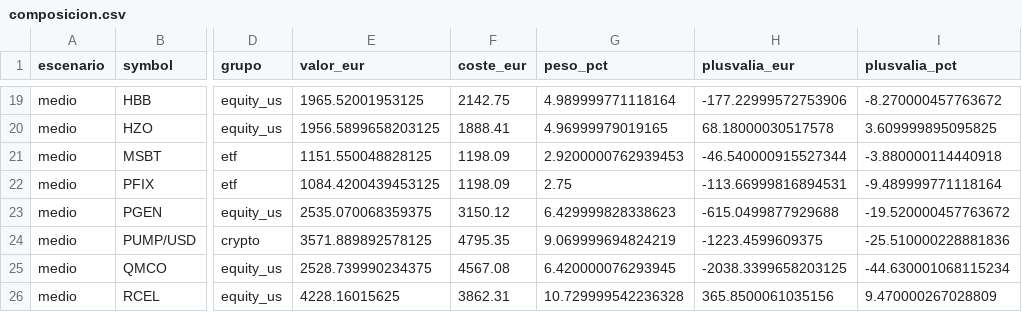
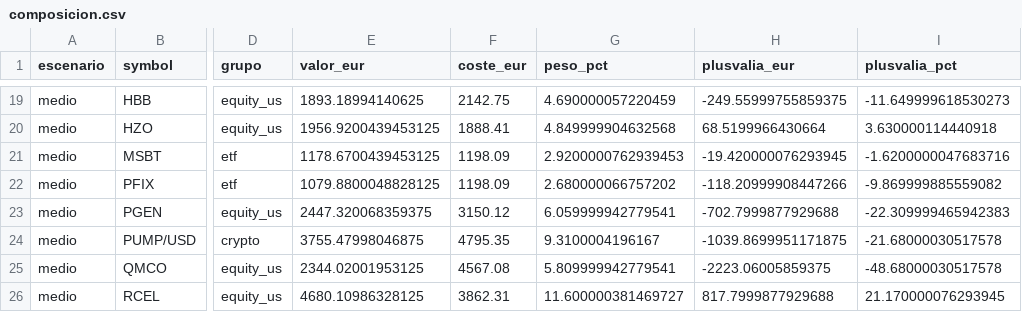
Before and after one commit to pepeperez14/qscan, a CSV file: portfolio/composicion.csv, drawn as a sheet; only a part is shown, gaps mark what is left out; the diff covers the shown part only; the diff names each change by its address in the sheet, - before the commit and + after, or states it on an @@ line.

```diff
--- a/portfolio/composicion.csv
+++ b/portfolio/composicion.csv
-E19 (valor_eur): 1965.52001953125
+E19 (valor_eur): 1893.18994140625
-G19 (peso_pct): 4.989999771118164
+G19 (peso_pct): 4.690000057220459
-H19 (plusvalia_eur): -177.22999572753906
+H19 (plusvalia_eur): -249.55999755859375
-I19 (plusvalia_pct): -8.270000457763672
+I19 (plusvalia_pct): -11.649999618530273
-E20 (valor_eur): 1956.5899658203125
+E20 (valor_eur): 1956.9200439453125
-G20 (peso_pct): 4.96999979019165
+G20 (peso_pct): 4.849999904632568
-H20 (plusvalia_eur): 68.18000030517578
+H20 (plusvalia_eur): 68.5199966430664
-I20 (plusvalia_pct): 3.609999895095825
+I20 (plusvalia_pct): 3.630000114440918
-E21 (valor_eur): 1151.550048828125
+E21 (valor_eur): 1178.6700439453125
-H21 (plusvalia_eur): -46.540000915527344
+H21 (plusvalia_eur): -19.420000076293945
-I21 (plusvalia_pct): -3.880000114440918
+I21 (plusvalia_pct): -1.6200000047683716
-E22 (valor_eur): 1084.4200439453125
+E22 (valor_eur): 1079.8800048828125
-G22 (peso_pct): 2.75
+G22 (peso_pct): 2.680000066757202
-H22 (plusvalia_eur): -113.66999816894531
+H22 (plusvalia_eur): -118.20999908447266
-I22 (plusvalia_pct): -9.489999771118164
+I22 (plusvalia_pct): -9.869999885559082
-E23 (valor_eur): 2535.070068359375
+E23 (valor_eur): 2447.320068359375
-G23 (peso_pct): 6.429999828338623
+G23 (peso_pct): 6.059999942779541
-H23 (plusvalia_eur): -615.0499877929688
+H23 (plusvalia_eur): -702.7999877929688
-I23 (plusvalia_pct): -19.520000457763672
+I23 (plusvalia_pct): -22.309999465942383
-E24 (valor_eur): 3571.889892578125
+E24 (valor_eur): 3755.47998046875
-G24 (peso_pct): 9.069999694824219
+G24 (peso_pct): 9.3100004196167
-H24 (plusvalia_eur): -1223.4599609375
+H24 (plusvalia_eur): -1039.8699951171875
-I24 (plusvalia_pct): -25.510000228881836
+I24 (plusvalia_pct): -21.68000030517578
-E25 (valor_eur): 2528.739990234375
+E25 (valor_eur): 2344.02001953125
-G25 (peso_pct): 6.420000076293945
+G25 (peso_pct): 5.809999942779541
-H25 (plusvalia_eur): -2038.3399658203125
+H25 (plusvalia_eur): -2223.06005859375
-I25 (plusvalia_pct): -44.630001068115234
+I25 (plusvalia_pct): -48.68000030517578
-E26 (valor_eur): 4228.16015625
+E26 (valor_eur): 4680.10986328125
-G26 (peso_pct): 10.729999542236328
+G26 (peso_pct): 11.600000381469727
-H26 (plusvalia_eur): 365.8500061035156
+H26 (plusvalia_eur): 817.7999877929688
-I26 (plusvalia_pct): 9.470000267028809
+I26 (plusvalia_pct): 21.170000076293945
```
Also changed, not shown: 169 edited cells elsewhere in this file, portfolio/curva.csv, 1 other file.
